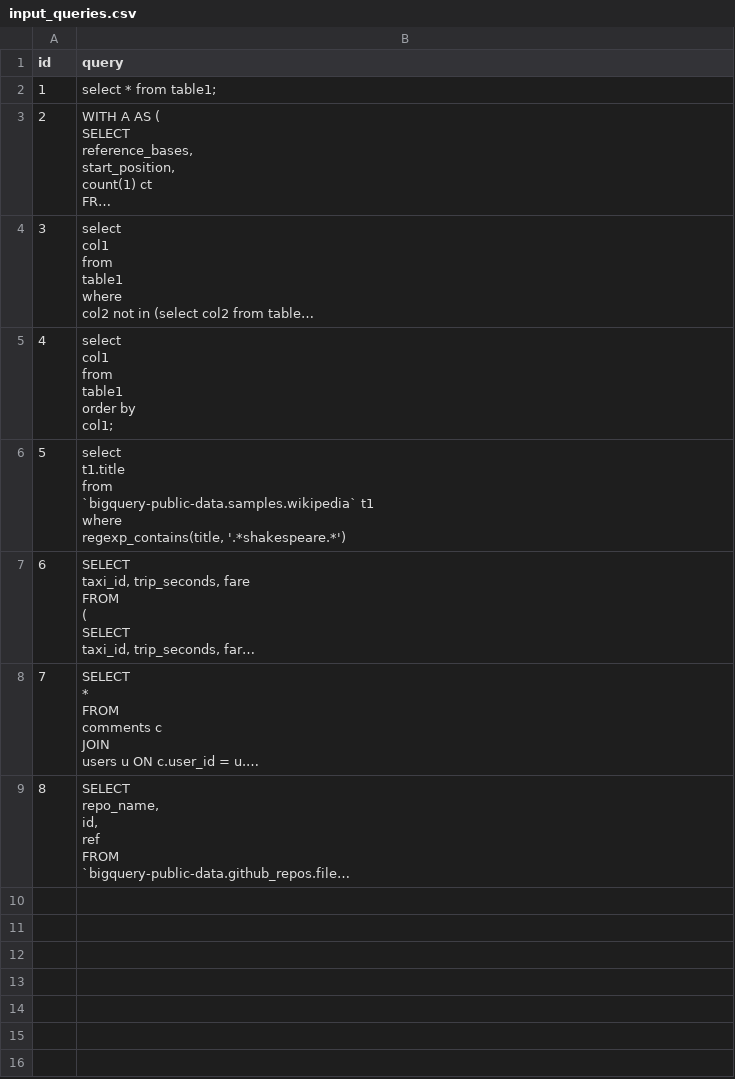
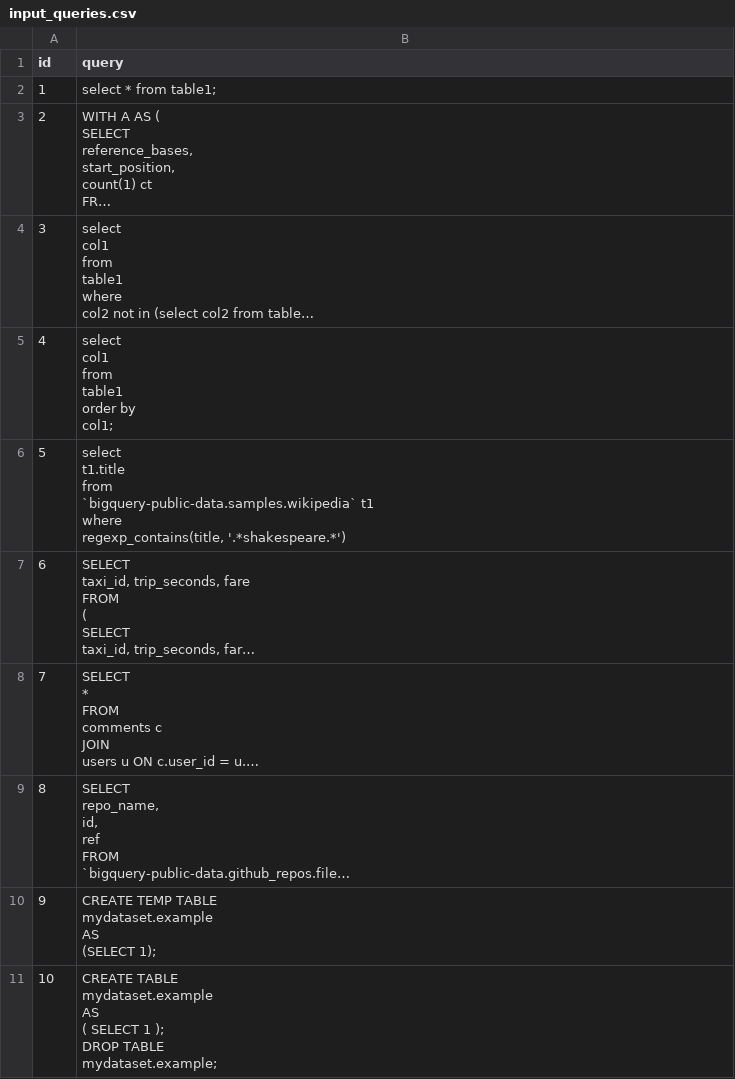
Before and after one commit to GoogleCloudPlatform/bigquery-antipattern-recognition, a CSV file: samples/csv/input/input_queries.csv, drawn as a sheet; long unchanged cells end in …; ↵ is a line break in a cell; the diff names each change by its address in the sheet, - before the commit and + after, or states it on an @@ line.

```diff
--- a/samples/csv/input/input_queries.csv
+++ b/samples/csv/input/input_queries.csv
+row 10: 9 | CREATE TEMP TABLE ↵ mydataset.example ↵ AS ↵ (SELECT 1);
+row 11: 10 | CREATE TABLE ↵ mydataset.example ↵ AS ↵ ( SELECT 1 ); ↵ DROP TABLE ↵ mydataset.example;
```
Also changed, not shown: samples/csv/output/results.csv, samples/queries/output/results.csv, 11 other files.
